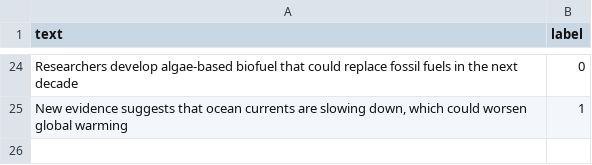
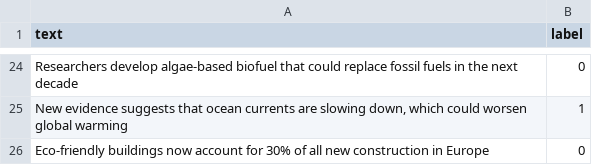
Before and after one commit to fialh/FakeNewsDetector, a CSV file: fake_news_detector/environmental_dataset.csv, drawn as a sheet; only a part is shown, gaps mark what is left out.

Commit message:
Update environmental_dataset.csv
Update data

```diff
--- a/fake_news_detector/environmental_dataset.csv
+++ b/fake_news_detector/environmental_dataset.csv
@@ -25 +25,2 @@ text,label
 "New evidence suggests that ocean currents are slowing down, which could worsen global warming", 1
+"Eco-friendly buildings now account for 30% of all new construction in Europe", 0
```
